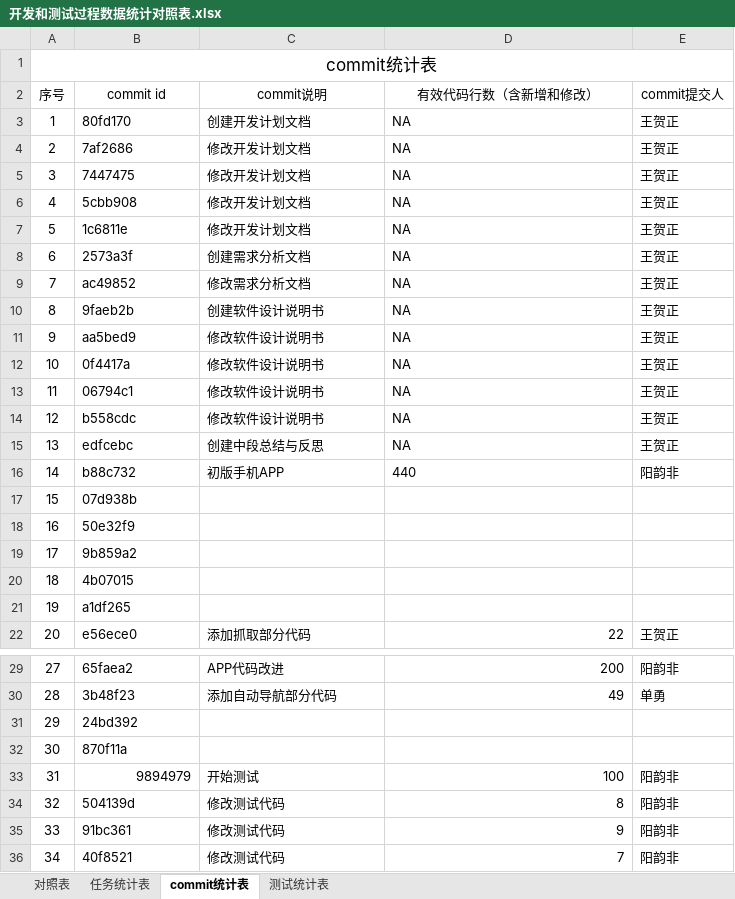
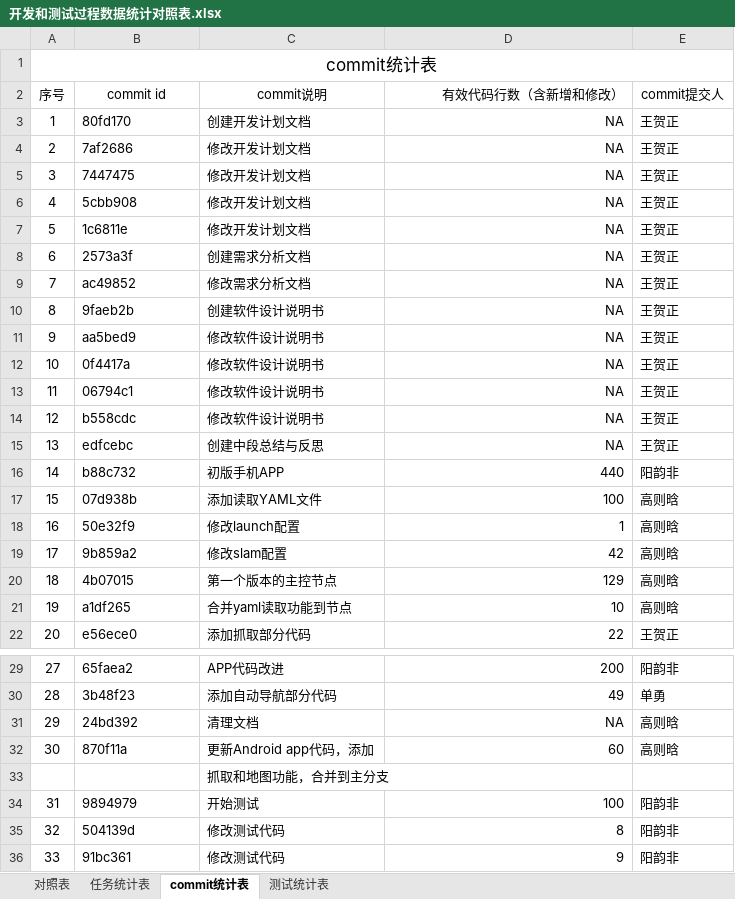
Before and after one commit to sebuaa2019/Team13, an Excel workbook: Documents/开发和测试过程数据统计对照表.xlsx, sheet commit统计表, drawn as a sheet; only a part is shown, gaps mark what is left out; the shorter side is filled out with more unchanged rows; values as stored, in another font and other column widths than the file's, no borders; addresses are those after the commit; the diff covers the shown part only; the diff names each change by its address in the sheet, - before the commit and + after, or states it on an @@ line.

```diff
--- a/Documents/开发和测试过程数据统计对照表.xlsx (sheet commit统计表)
+++ b/Documents/开发和测试过程数据统计对照表.xlsx (sheet commit统计表)
-D2 alignment: center
+D2 alignment: right
-D3:D16 alignment: left
+D3:D16 alignment: right
-C17 (commit说明): (empty)
+C17 (commit说明): 添加读取YAML文件
-D17 (有效代码行数（含新增和修改）): (empty)
+D17 (有效代码行数（含新增和修改）): 100
-E17:E21 (commit提交人): (empty)
+E17:E21 (commit提交人): 高则晗
-C18 (commit说明): (empty)
+C18 (commit说明): 修改launch配置
-D18 (有效代码行数（含新增和修改）): (empty)
+D18 (有效代码行数（含新增和修改）): 1
-C19 (commit说明): (empty)
+C19 (commit说明): 修改slam配置
-D19 (有效代码行数（含新增和修改）): (empty)
+D19 (有效代码行数（含新增和修改）): 42
-C20 (commit说明): (empty)
+C20 (commit说明): 第一个版本的主控节点
-D20 (有效代码行数（含新增和修改）): (empty)
+D20 (有效代码行数（含新增和修改）): 129
-C21 (commit说明): (empty)
+C21 (commit说明): 合并yaml读取功能到节点
-D21 (有效代码行数（含新增和修改）): (empty)
+D21 (有效代码行数（含新增和修改）): 10
-C31 (commit说明): (empty)
+C31 (commit说明): 清理文档
-D31 (有效代码行数（含新增和修改）): (empty)
+D31 (有效代码行数（含新增和修改）): NA
-E31:E32 (commit提交人): (empty)
+E31:E32 (commit提交人): 高则晗
-C32 (commit说明): (empty)
+C32 (commit说明): 更新Android app代码，添加
-D32 (有效代码行数（含新增和修改）): (empty)
+D32 (有效代码行数（含新增和修改）): 60
+row 33:  |  | 抓取和地图功能，合并到主分支
-B34 alignment: right
+B34 alignment: left
```
Also changed, not shown: 31 added rows, 15 edited cells and cell formats elsewhere in this sheet, sheet 对照表.
